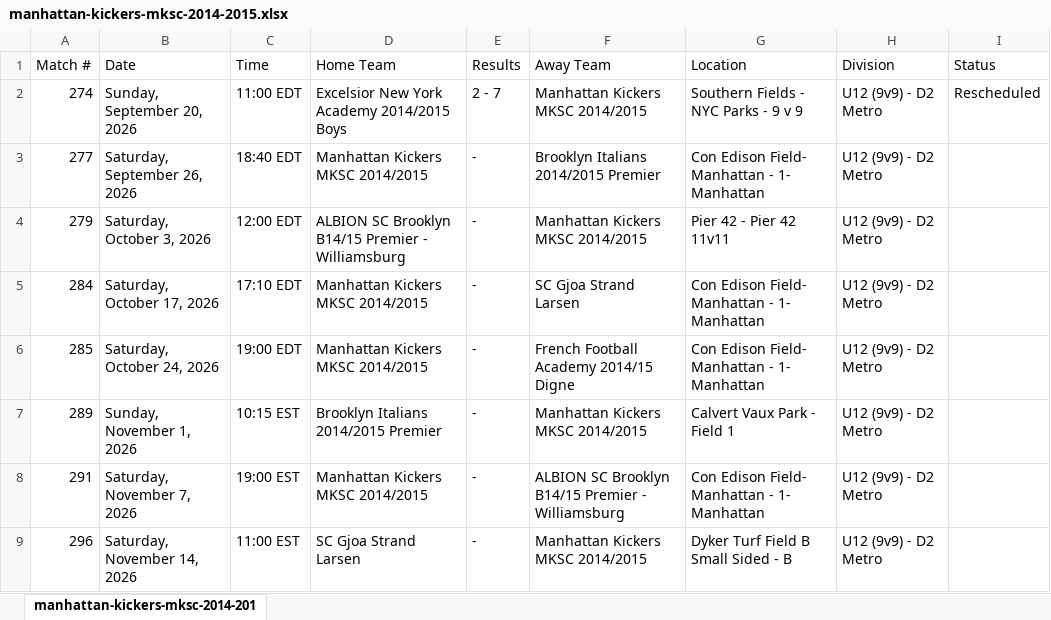
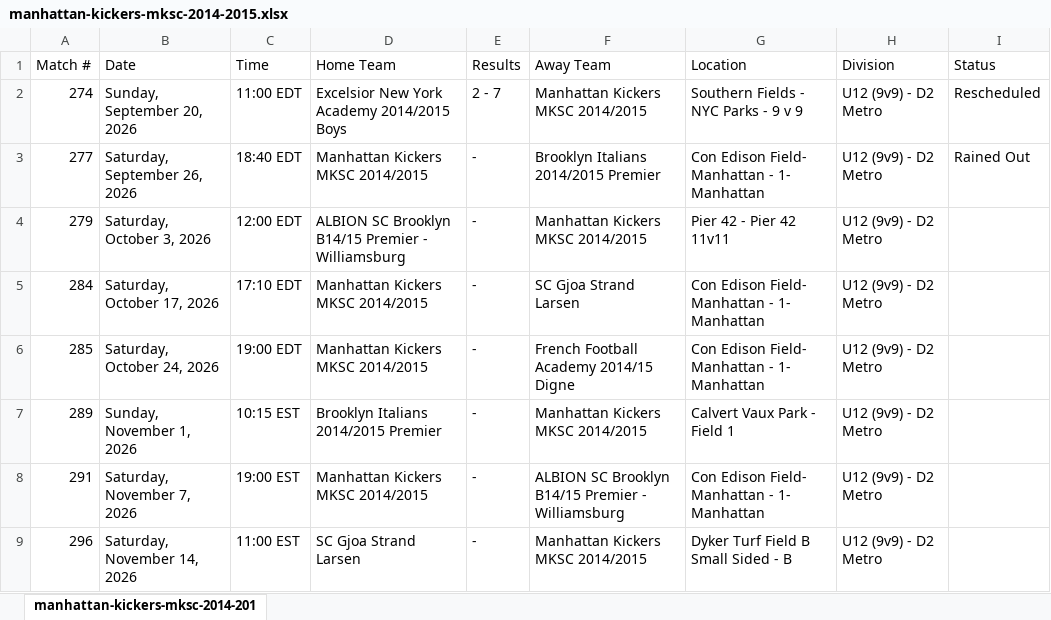
Before and after one commit to stevesimonsoccercoaching/soccercalendars, an Excel workbook: data/2026/cjsl/fall/manhattan-kickers-mksc-2014-2015.xlsx, sheet manhattan-kickers-mksc-2014-201, drawn as a sheet; values as stored, in another font and other column widths than the file's, no borders; the diff names each change by its address in the sheet, - before the commit and + after, or states it on an @@ line.

Commit message:
Schedule change 09/26/2026

```diff
--- a/data/2026/cjsl/fall/manhattan-kickers-mksc-2014-2015.xlsx (sheet manhattan-kickers-mksc-2014-201)
+++ b/data/2026/cjsl/fall/manhattan-kickers-mksc-2014-2015.xlsx (sheet manhattan-kickers-mksc-2014-201)
-I3 (Status): (empty)
+I3 (Status): Rained Out
```
